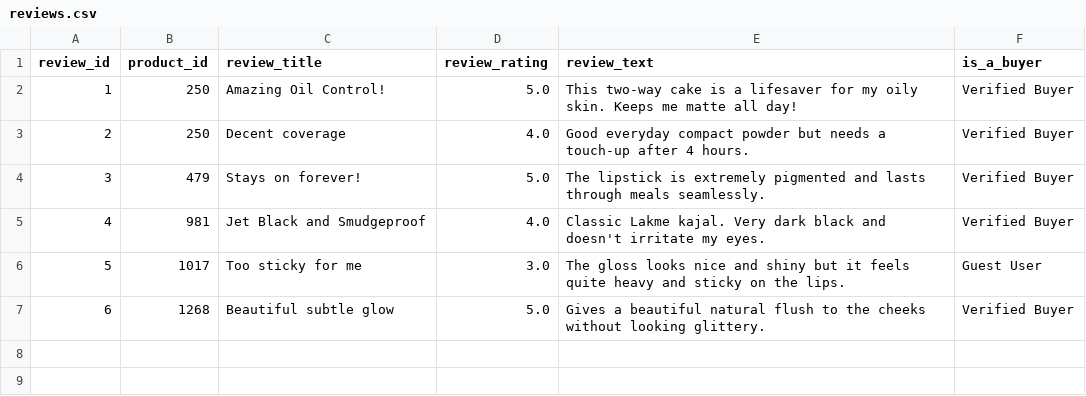
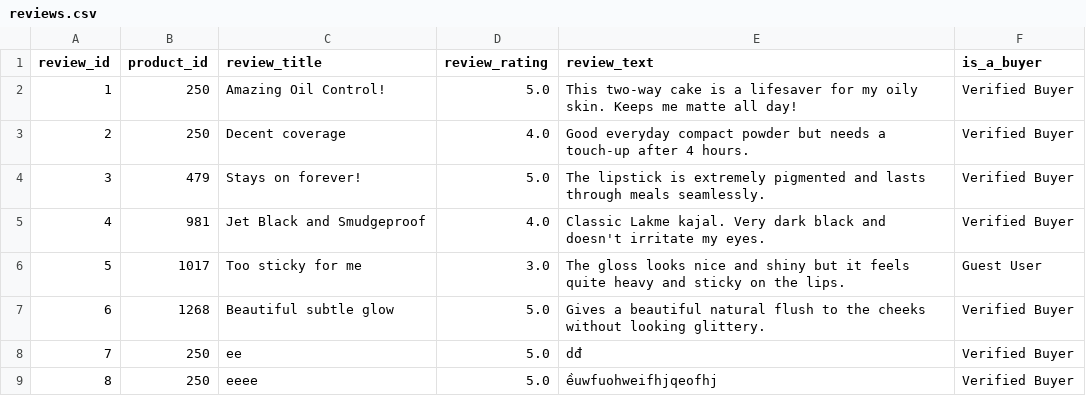
Before and after one commit to devslayr/Advanced-Programing-for-Data-Science, a CSV file: Cosmetic Web App/data/reviews.csv, drawn as a sheet.

Commit message:
write review then save to csv

```diff
--- a/Cosmetic Web App/data/reviews.csv
+++ b/Cosmetic Web App/data/reviews.csv
@@ -7 +7,3 @@ review_id,product_id,review_title,review_rating,review_text,is_a_buyer
 6,1268,Beautiful subtle glow,5.0,Gives a beautiful natural flush to the cheeks without looking glittery.,Verified Buyer
+7,250,ee,5.0,dđ,Verified Buyer
+8,250,eeee,5.0,ềuwfuohweifhjqeofhj,Verified Buyer
```
Also changed, not shown: 1 other file.
